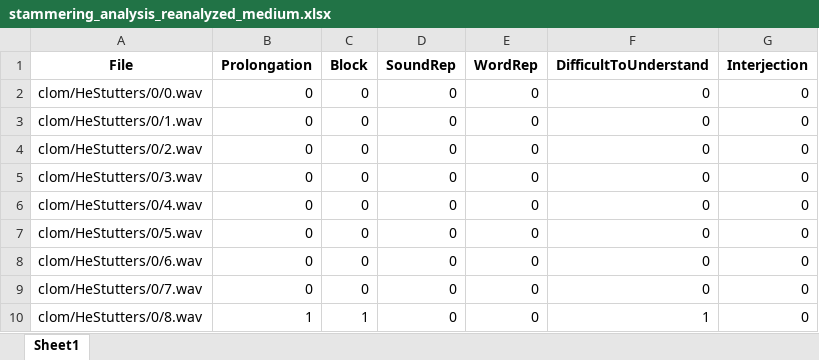
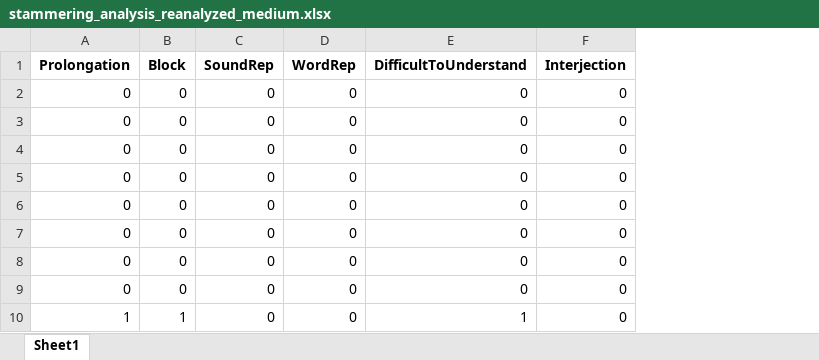
Before and after one commit to Aagam-ML/Stammering_identification_with_LLMs, an Excel workbook: Practical/Packages/Predicted_Labels/chatgpt4/stammering_analysis_reanalyzed_medium.xlsx, sheet Sheet1, drawn as a sheet; only a part is shown; values as stored, in another font and other column widths than the file's, no borders; the diff names each change by its address in the sheet, - before the commit and + after, or states it on an @@ line.

```diff
--- a/Practical/Packages/Predicted_Labels/chatgpt4/stammering_analysis_reanalyzed_medium.xlsx (sheet Sheet1)
+++ b/Practical/Packages/Predicted_Labels/chatgpt4/stammering_analysis_reanalyzed_medium.xlsx (sheet Sheet1)
-column A (File), rows 2-10: clom/HeStutters/0/0.wav | clom/HeStutters/0/1.wav | clom/HeStutters/0/2.wav | clom/HeStutters/0/3.wav | clom/HeStutters/0/4.wav | clom/HeStutters/0/5.wav | clom/HeStutters/0/6.wav | clom/HeStutters/0/7.wav | clom/HeStutters/0/8.wav
```
Also changed, not shown: Practical/Packages/Predicted_Labels/chatgpt4/stammering_analysis_reanalyzed_large.xlsx, 2 other files.
